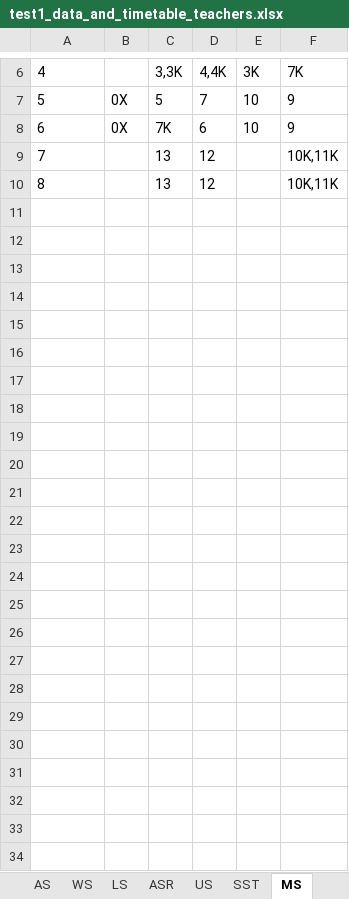
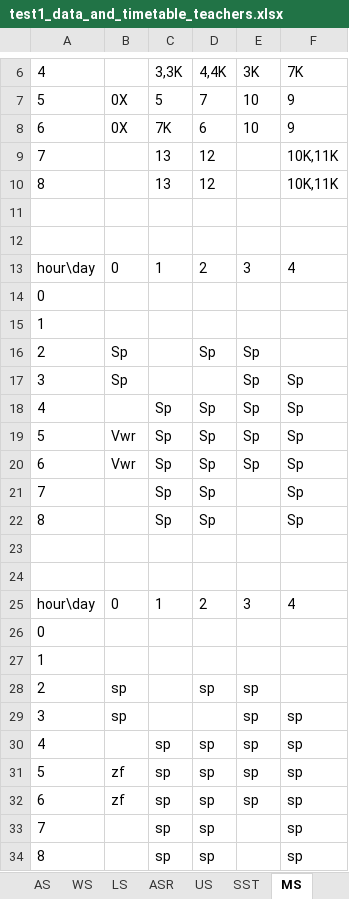
Before and after one commit to gradgrind/FEdAp, an Excel workbook: cmd/fet2xlsx/test1_data_and_timetable_teachers.xlsx, sheet MS, drawn as a sheet; only a part is shown, gaps mark what is left out; values as stored, in another font and other column widths than the file's, no borders; the diff names each change by its address in the sheet, - before the commit and + after, or states it on an @@ line.

```diff
--- a/cmd/fet2xlsx/test1_data_and_timetable_teachers.xlsx (sheet MS)
+++ b/cmd/fet2xlsx/test1_data_and_timetable_teachers.xlsx (sheet MS)
+row 11: (empty)
+row 12: (empty)
+row 13: hour\day | 0 | 1 | 2 | 3 | 4
+row 14: 0
+row 15: 1
+row 16: 2 | Sp |  | Sp | Sp
+row 17: 3 | Sp |  |  | Sp | Sp
+row 18: 4 |  | Sp | Sp | Sp | Sp
+row 19: 5 | Vwr | Sp | Sp | Sp | Sp
+row 20: 6 | Vwr | Sp | Sp | Sp | Sp
+row 21: 7 |  | Sp | Sp |  | Sp
+row 22: 8 |  | Sp | Sp |  | Sp
+row 23: (empty)
+row 24: (empty)
+row 25: hour\day | 0 | 1 | 2 | 3 | 4
+row 26: 0
+row 27: 1
+row 28: 2 | sp |  | sp | sp
+row 29: 3 | sp |  |  | sp | sp
+row 30: 4 |  | sp | sp | sp | sp
+row 31: 5 | zf | sp | sp | sp | sp
+row 32: 6 | zf | sp | sp | sp | sp
+row 33: 7 |  | sp | sp |  | sp
+row 34: 8 |  | sp | sp |  | sp
```
Also changed, not shown: sheet SST, sheet TU, sheet CG, sheet BB, sheet SA, sheet LN, 52 more sheets, 7 other files.
